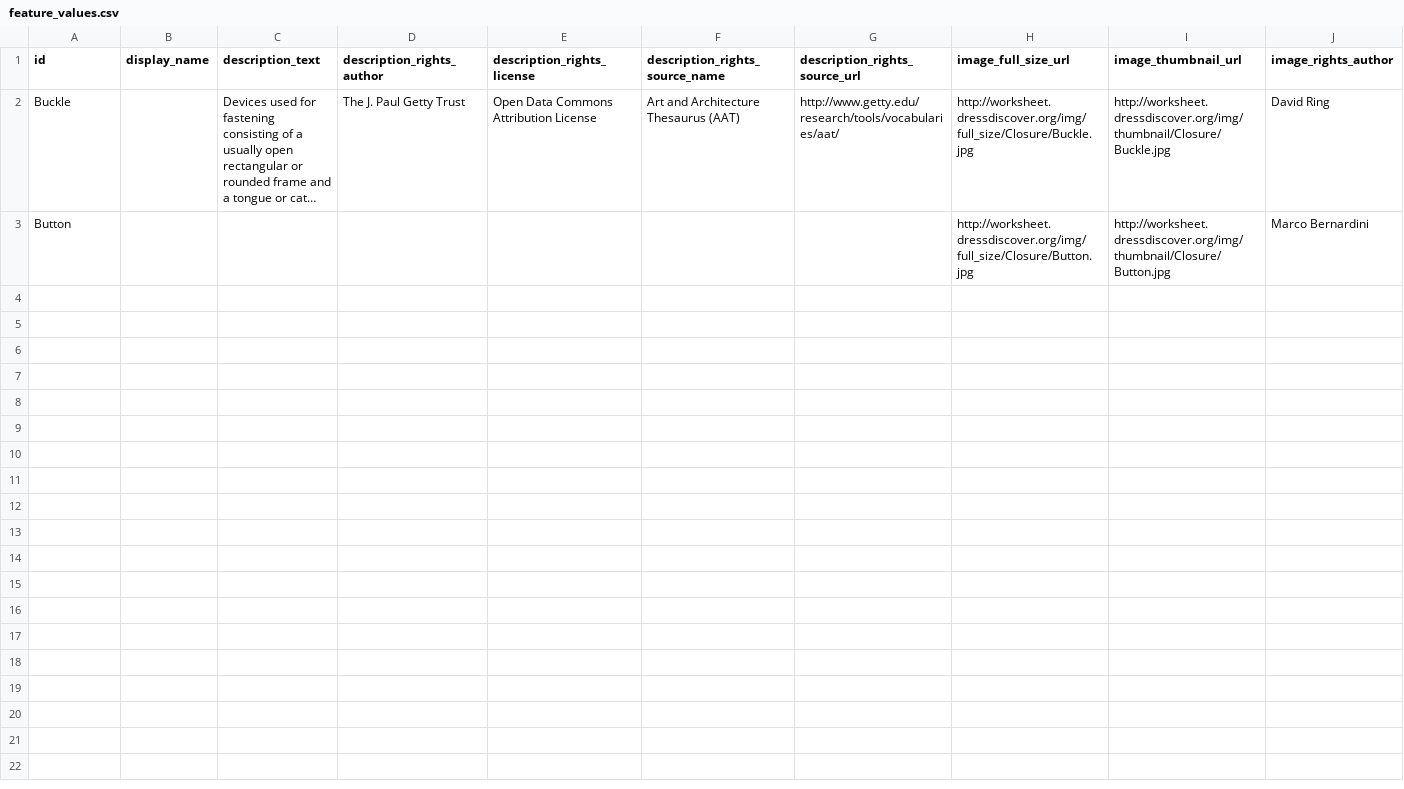
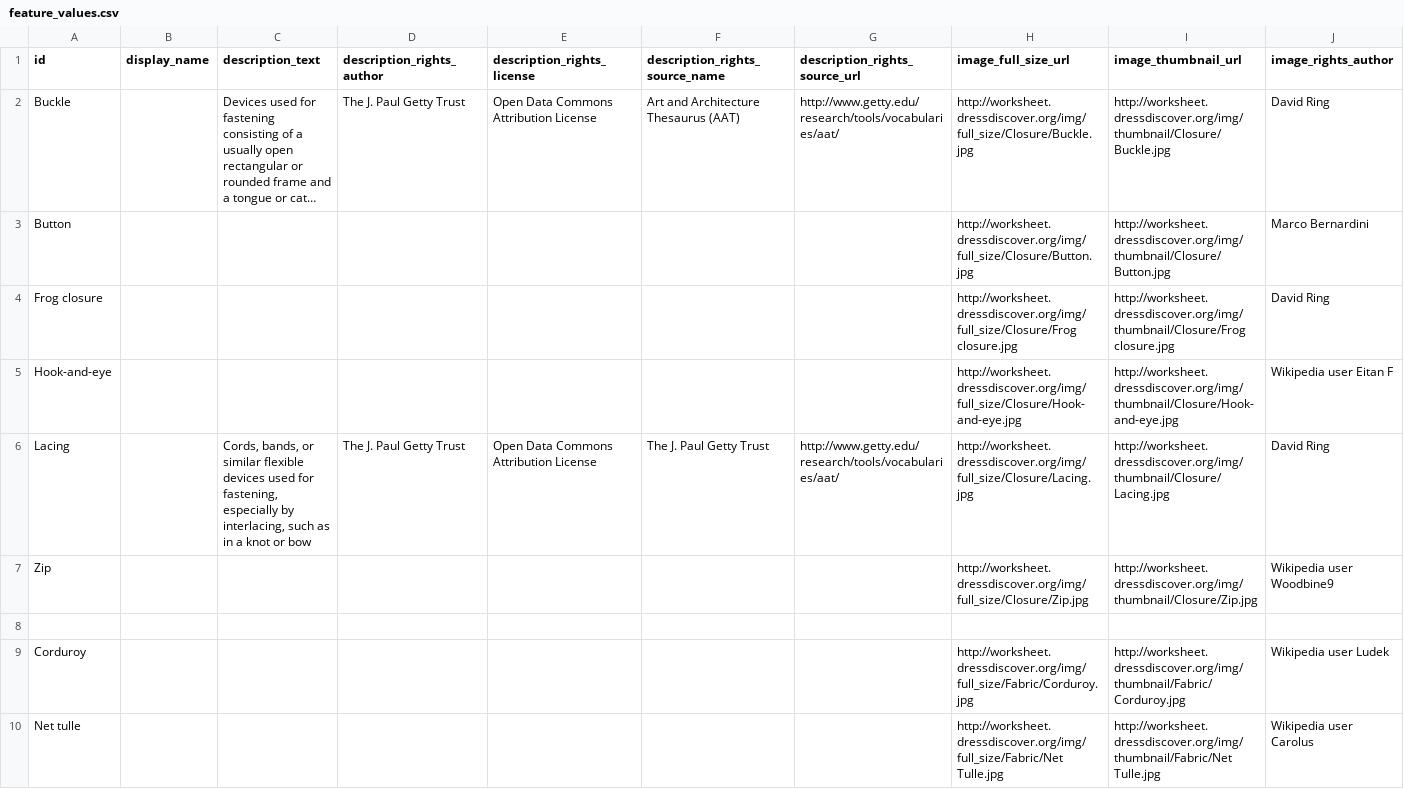
Before and after one commit to minorg/dressdiscover, a CSV file: ts/worksheet/definitions/feature_values.csv, drawn as a sheet; only a part is shown; long unchanged cells end in …; rows hold the shown columns only; the diff names each change by its address in the sheet, - before the commit and + after, or states it on an @@ line.

Commit message:
expanding feature values

```diff
--- a/ts/worksheet/definitions/feature_values.csv
+++ b/ts/worksheet/definitions/feature_values.csv
+row 4: Frog closure |  |  |  |  |  |  | http://worksheet.dressdiscover.org/img/full_size/Closure/Frog closure.jpg | http://worksheet.dressdiscover.org/img/thumbnail/Closure/Frog closure.jpg | David Ring
+row 5: Hook-and-eye |  |  |  |  |  |  | http://worksheet.dressdiscover.org/img/full_size/Closure/Hook-and-eye.jpg | http://worksheet.dressdiscover.org/img/thumbnail/Closure/Hook-and-eye.jpg | Wikipedia user Eitan F
+row 6: Lacing |  | Cords, bands, or similar flexible devices used for fastening, especially by interlacing, such as in a knot or bow | The J. Paul Getty Trust | Open Data Commons Attribution License | The J. Paul Getty Trust | http://www.getty.edu/research/tools/vocabularies/aat/ | http://worksheet.dressdiscover.org/img/full_size/Closure/Lacing.jpg | http://worksheet.dressdiscover.org/img/thumbnail/Closure/Lacing.jpg | David Ring
+row 7: Zip |  |  |  |  |  |  | http://worksheet.dressdiscover.org/img/full_size/Closure/Zip.jpg | http://worksheet.dressdiscover.org/img/thumbnail/Closure/Zip.jpg | Wikipedia user Woodbine9
+row 8: (empty)
+row 9: Corduroy |  |  |  |  |  |  | http://worksheet.dressdiscover.org/img/full_size/Fabric/Corduroy.jpg | http://worksheet.dressdiscover.org/img/thumbnail/Fabric/Corduroy.jpg | Wikipedia user Ludek
+row 10: Net tulle |  |  |  |  |  |  | http://worksheet.dressdiscover.org/img/full_size/Fabric/Net Tulle.jpg | http://worksheet.dressdiscover.org/img/thumbnail/Fabric/Net Tulle.jpg | Wikipedia user Carolus
```
Also changed, not shown: 2 other files.
